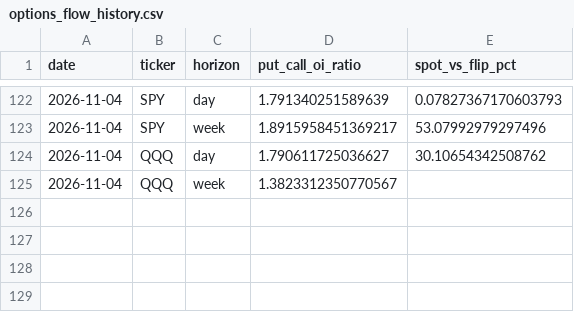
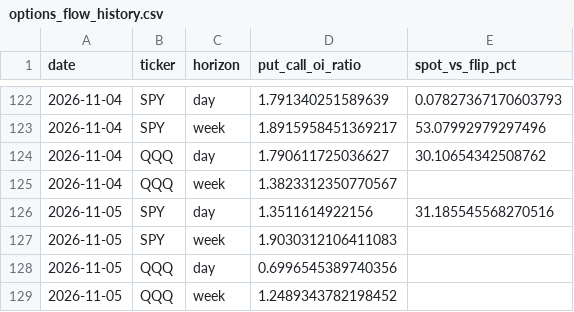
Before and after one commit to DATAMANCA/zerodte_outlook, a CSV file: data/options_flow_history.csv, drawn as a sheet; only a part is shown, gaps mark what is left out.

```diff
--- a/data/options_flow_history.csv
+++ b/data/options_flow_history.csv
@@ -125 +125,5 @@ date,ticker,horizon,put_call_oi_ratio,spot_vs_flip_pct
 2026-11-04,QQQ,week,1.3823312350770567,
+2026-11-05,SPY,day,1.3511614922156,31.185545568270516
+2026-11-05,SPY,week,1.9030312106411083,
+2026-11-05,QQQ,day,0.6996545389740356,
+2026-11-05,QQQ,week,1.2489343782198452,
```
Also changed, not shown: data/predictions_log.csv.
